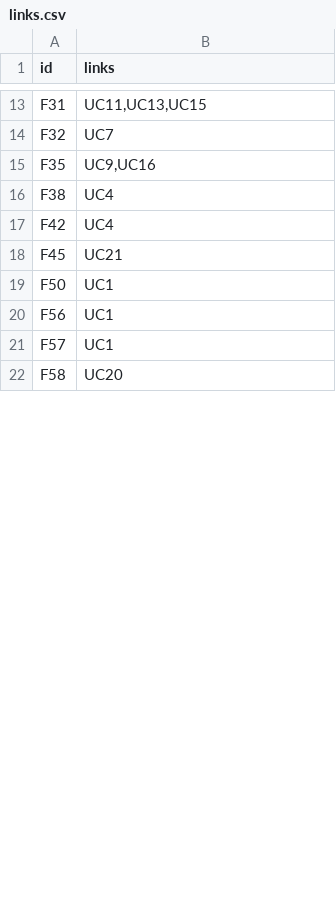
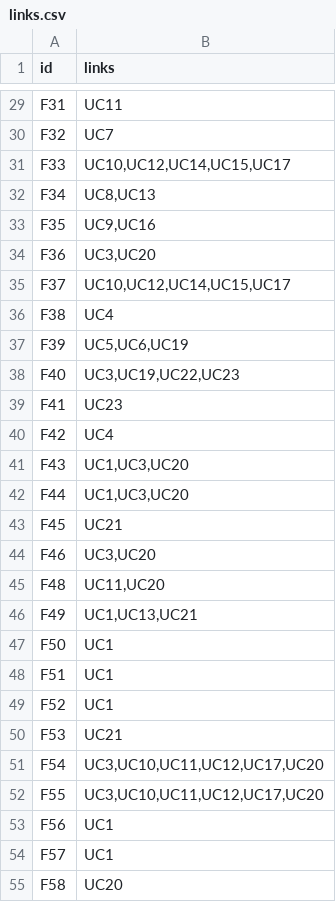
Before and after one commit to JeroenJoao/Assignment-1-2020, a CSV file: output/links.csv, drawn as a sheet; only a part is shown, gaps mark what is left out; addresses are those after the commit; the diff covers the shown part only; the diff names each change by its address in the sheet, - before the commit and + after, or states it on an @@ line.

```diff
--- a/output/links.csv
+++ b/output/links.csv
-B29 (links): UC11,UC13,UC15
+B29 (links): UC11
+row 31: F33 | UC10,UC12,UC14,UC15,UC17
+row 32: F34 | UC8,UC13
+row 34: F36 | UC3,UC20
+row 35: F37 | UC10,UC12,UC14,UC15,UC17
+row 37: F39 | UC5,UC6,UC19
+row 38: F40 | UC3,UC19,UC22,UC23
+row 39: F41 | UC23
+row 41: F43 | UC1,UC3,UC20
+row 42: F44 | UC1,UC3,UC20
+row 44: F46 | UC3,UC20
+row 45: F48 | UC11,UC20
+row 46: F49 | UC1,UC13,UC21
+row 48: F51 | UC1
+row 49: F52 | UC1
+row 50: F53 | UC21
+row 51: F54 | UC3,UC10,UC11,UC12,UC17,UC20
+row 52: F55 | UC3,UC10,UC11,UC12,UC17,UC20
```
Also changed, not shown: 23 added rows and 6 edited cells elsewhere in this file, 1 other file.
